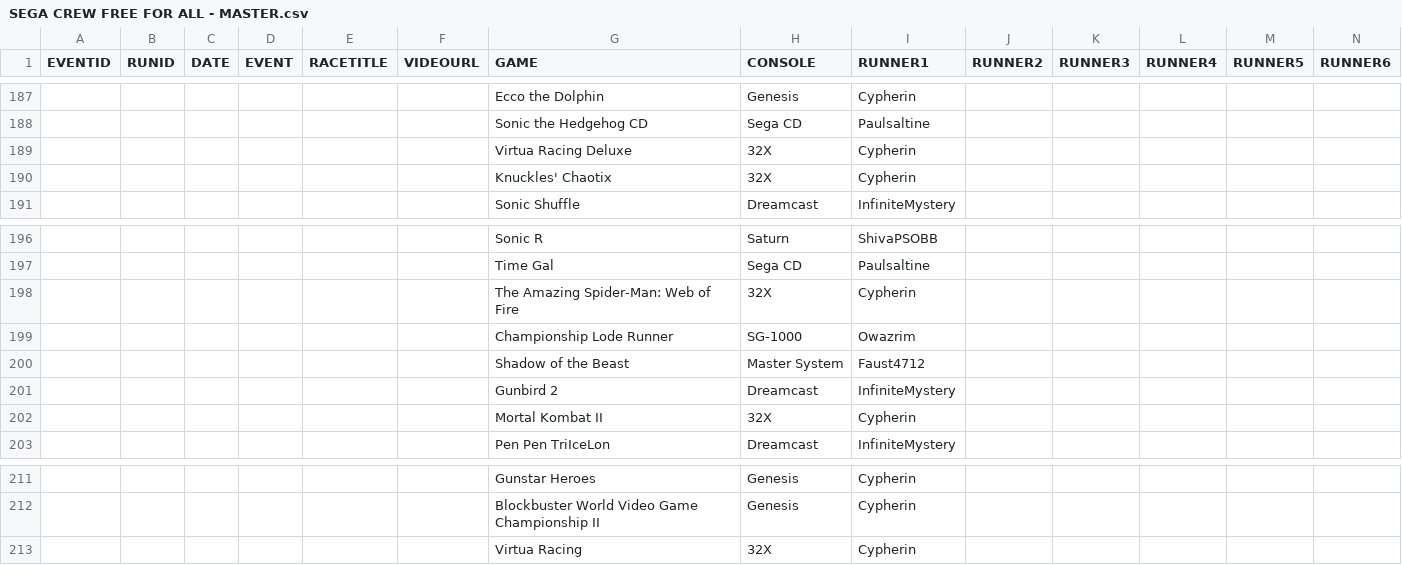
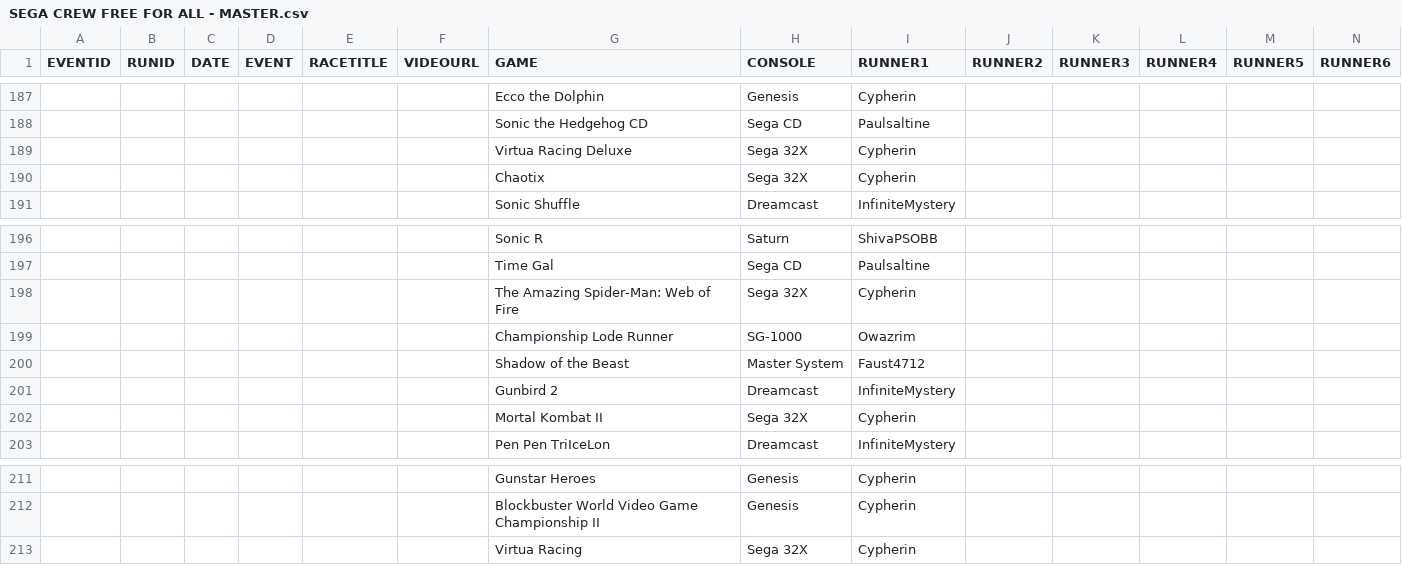
Before and after one commit to segacrew/segacrew-website, a CSV file: SEGA CREW FREE FOR ALL - MASTER.csv, drawn as a sheet; only a part is shown, gaps mark what is left out; removed rows and columns are numbered as before the commit, all else as after; rows hold the shown columns only; the diff names each change by its address in the sheet, - before the commit and + after, or states it on an @@ line.

```diff
--- a/SEGA CREW FREE FOR ALL - MASTER.csv
+++ b/SEGA CREW FREE FOR ALL - MASTER.csv
-H189 (CONSOLE): 32X
+H189 (CONSOLE): Sega 32X
-row 190:  |  |  |  |  |  | Knuckles' Chaotix | 32X | Cypherin
+row 190:  |  |  |  |  |  | Chaotix | Sega 32X | Cypherin
-H198 (CONSOLE): 32X
+H198 (CONSOLE): Sega 32X
-H202 (CONSOLE): 32X
+H202 (CONSOLE): Sega 32X
-H213 (CONSOLE): 32X
+H213 (CONSOLE): Sega 32X
```
Also changed, not shown: SEGA CREW RACES - MASTER.csv, 5 other files.
